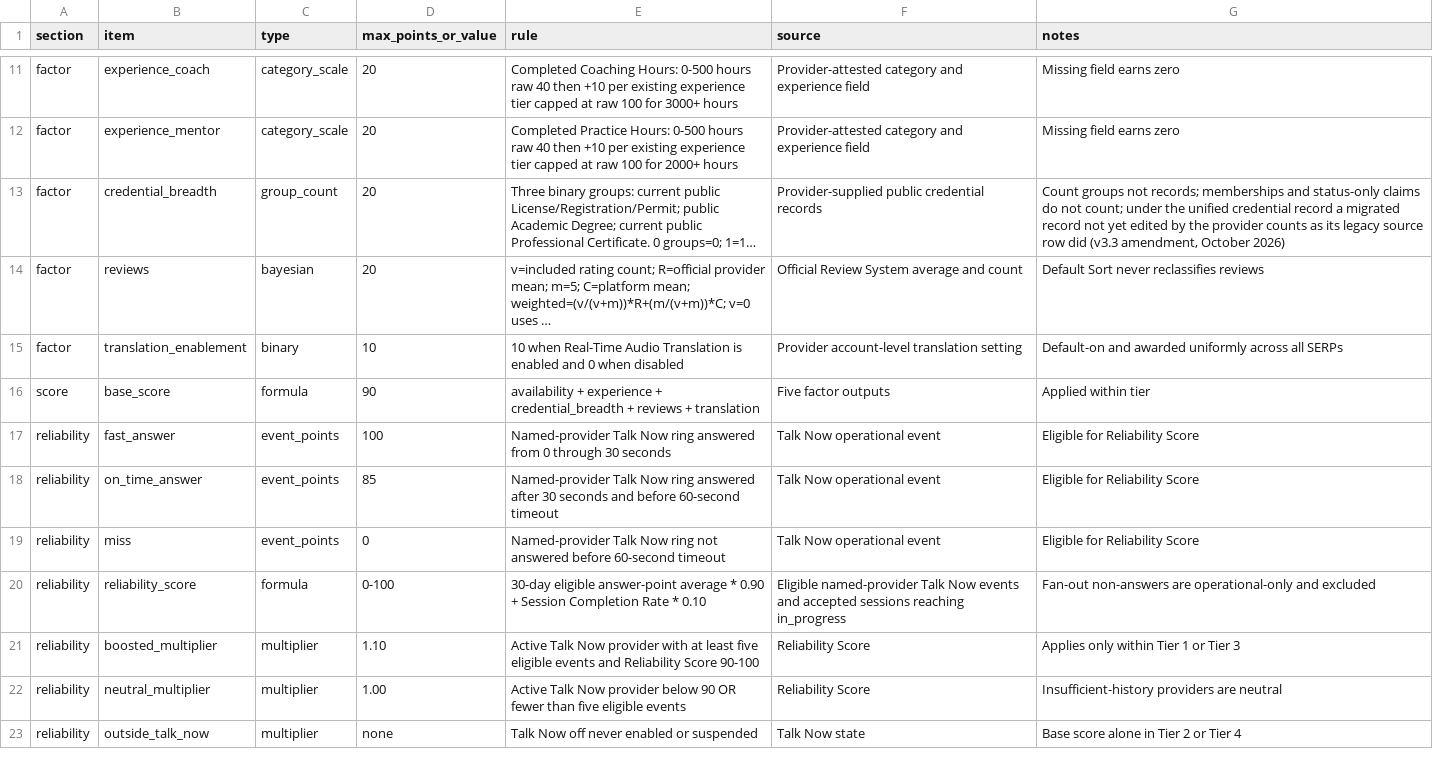
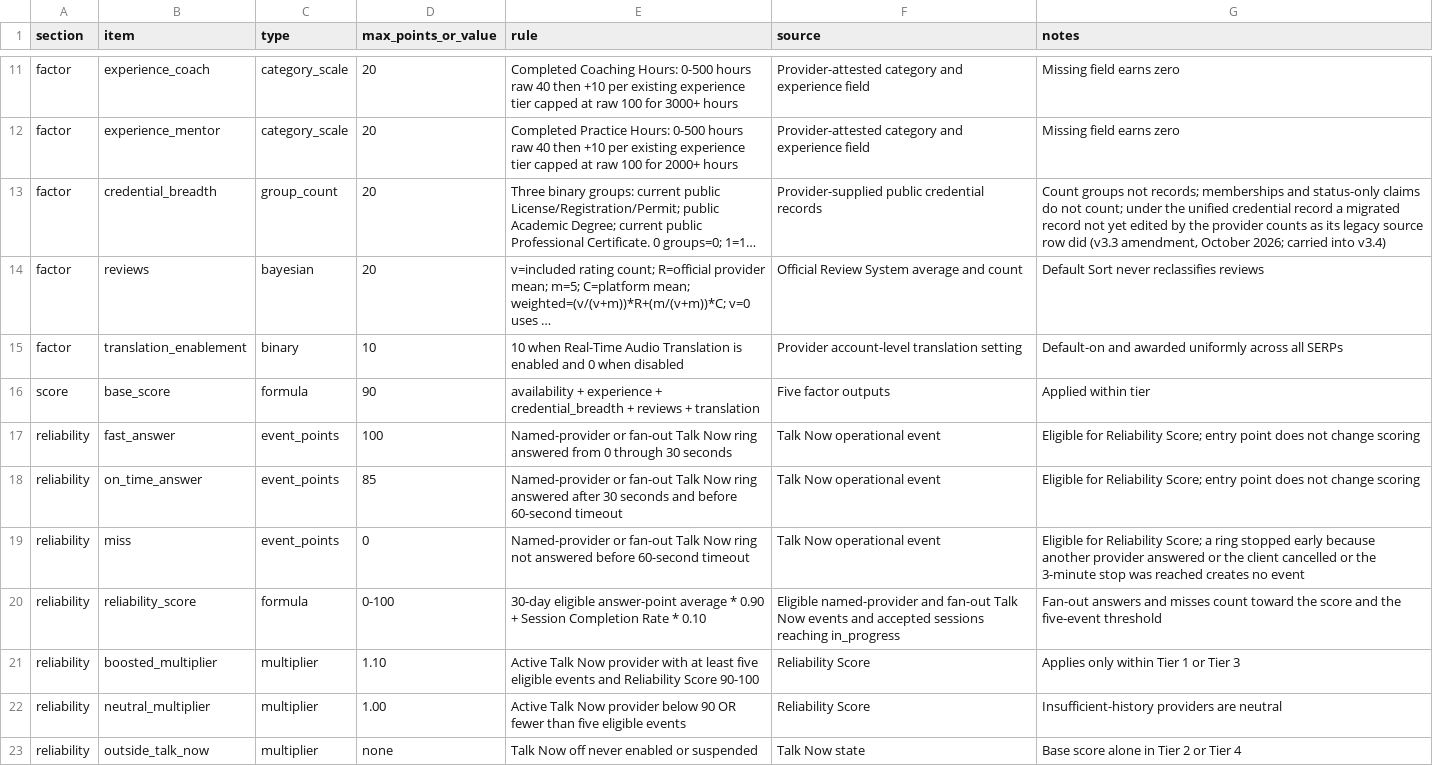
Before and after one commit to reallyhq/default-sort, a CSV file: default-sort.csv, drawn as a sheet; only a part is shown, gaps mark what is left out; long unchanged cells end in …; the diff covers the shown part only; the diff names each change by its address in the sheet, - before the commit and + after, or states it on an @@ line.

```diff
--- a/default-sort.csv
+++ b/default-sort.csv
-G13 (notes): …amendment, October 2026)
+G13 (notes): …amendment, October 2026; carried into v3.4)
-E17 (rule): Named-provider Talk Now…
+E17 (rule): Named-provider or fan-out Talk Now…
-G17:G18 (notes): …for Reliability Score
+G17:G18 (notes): …for Reliability Score; entry point does not change scoring
-E18 (rule): Named-provider Talk Now…
+E18 (rule): Named-provider or fan-out Talk Now…
-E19 (rule): Named-provider Talk Now…
+E19 (rule): Named-provider or fan-out Talk Now…
-G19 (notes): …for Reliability Score
+G19 (notes): …for Reliability Score; a ring stopped early because another provider answered or the client cancelled or the 3-minute stop was reached creates no event
-F20 (source): Eligible named-provider Talk Now…
+F20 (source): Eligible named-provider and fan-out Talk Now…
-G20 (notes): Fan-out non-answers are operational-only and excluded
+G20 (notes): Fan-out answers and misses count toward the score and the five-event threshold
```
Also changed, not shown: 1 added row and 5 edited cells elsewhere in this file, 2 other files.
